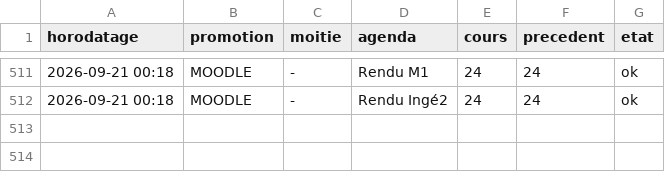
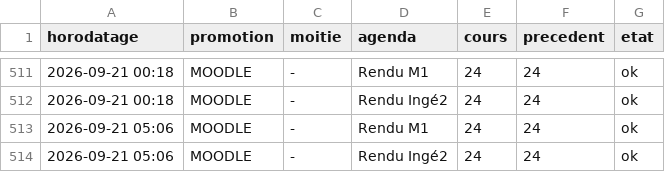
Before and after one commit to abasse-ali/edt_stri, a CSV file: donnees/journal.csv, drawn as a sheet; only a part is shown, gaps mark what is left out.

```diff
--- a/donnees/journal.csv
+++ b/donnees/journal.csv
@@ -512 +512,3 @@ horodatage,promotion,moitie,agenda,cours,precedent,etat
 2026-09-21 00:18,MOODLE,-,"Rendu Ingé2",24,24,ok
+2026-09-21 05:06,MOODLE,-,"Rendu M1",24,24,ok
+2026-09-21 05:06,MOODLE,-,"Rendu Ingé2",24,24,ok
```
